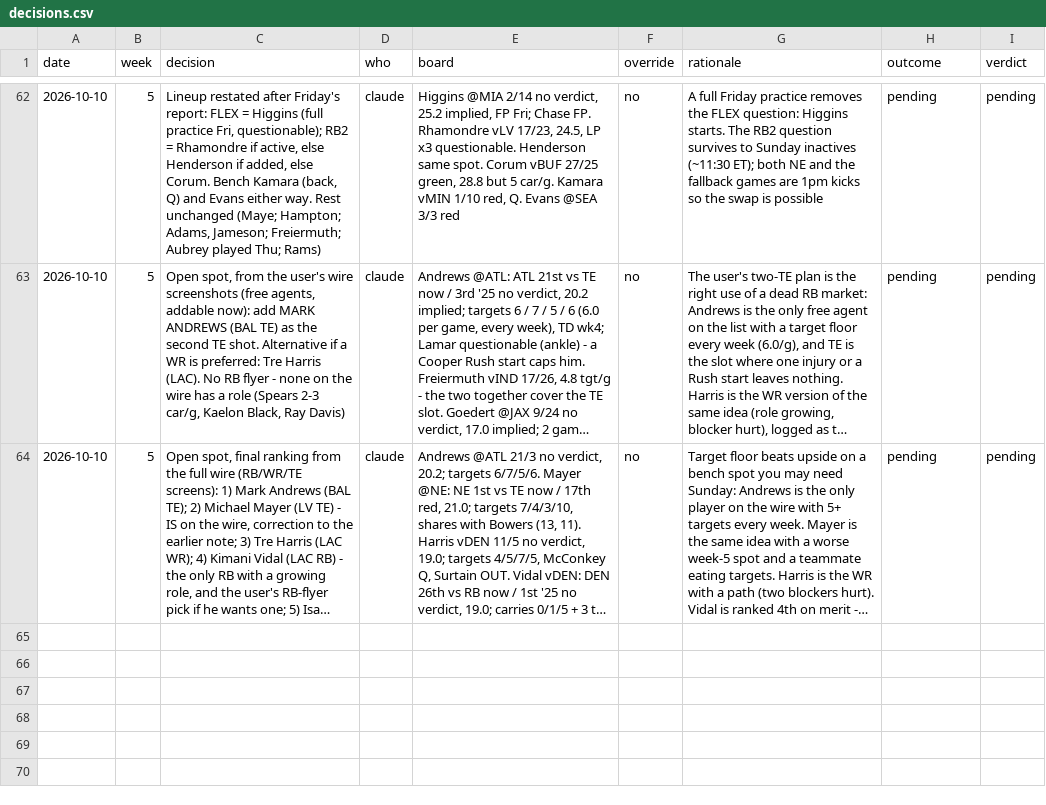
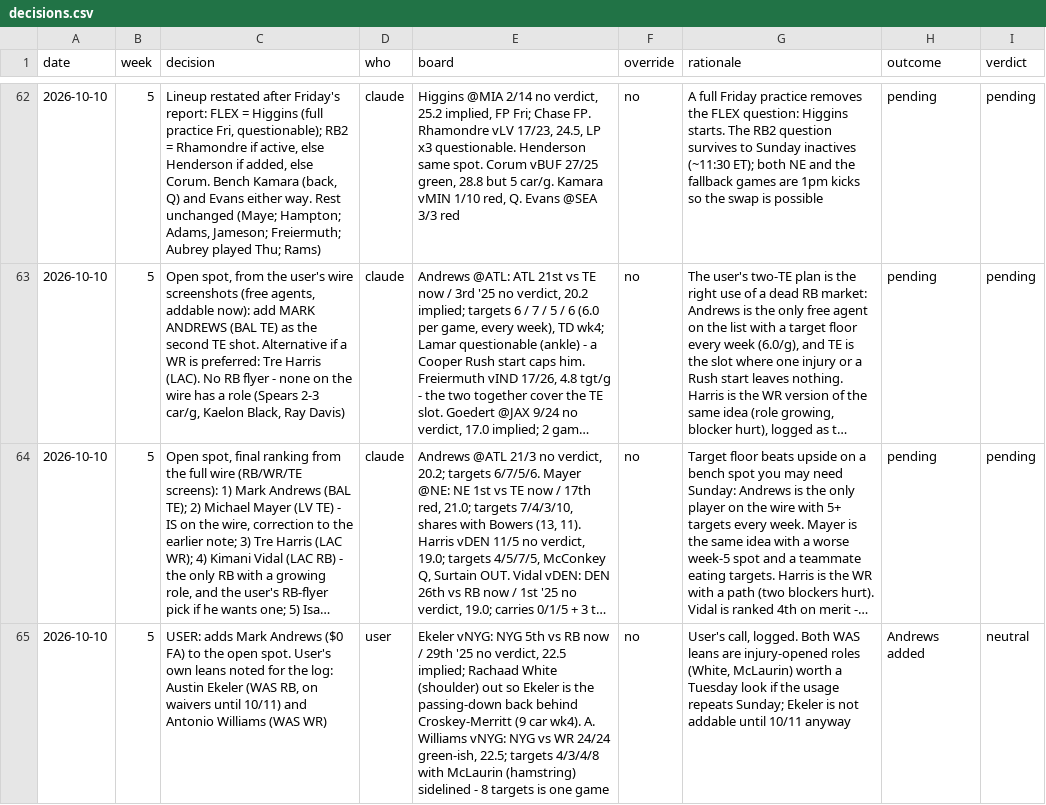
Before and after one commit to Joshua-Hsu/Fantasy-Football, a CSV file: decisions.csv, drawn as a sheet; only a part is shown, gaps mark what is left out; long unchanged cells end in …; the diff names each change by its address in the sheet, - before the commit and + after, or states it on an @@ line.

```diff
--- a/decisions.csv
+++ b/decisions.csv
+row 65: 2026-10-10 | 5 | USER: adds Mark Andrews ($0 FA) to the open spot. User's own leans noted for the log: Austin Ekeler (WAS RB, on waivers until 10/11) and Antonio Williams (WAS WR) | user | Ekeler vNYG: NYG 5th vs RB now / 29th '25 no verdict, 22.5 implied; Rachaad White (shoulder) out so Ekeler is the passing-down back behind Croskey-Merritt (9 car wk4). A. Williams vNYG: NYG vs WR 24/24 green-ish, 22.5; targets 4/3/4/8 with McLaurin (hamstring) sidelined - 8 targets is one game | no | User's call, logged. Both WAS leans are injury-opened roles (White, McLaurin) worth a Tuesday look if the usage repeats Sunday; Ekeler is not addable until 10/11 anyway | Andrews added | neutral
```
Also changed, not shown: roster.csv, 2 other files.
